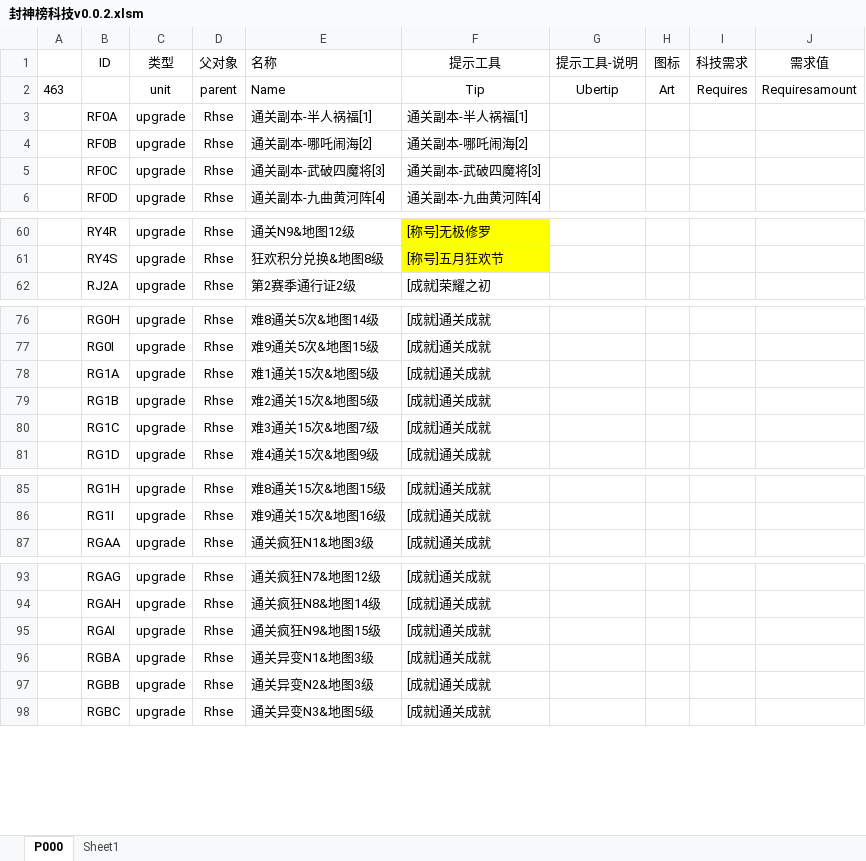
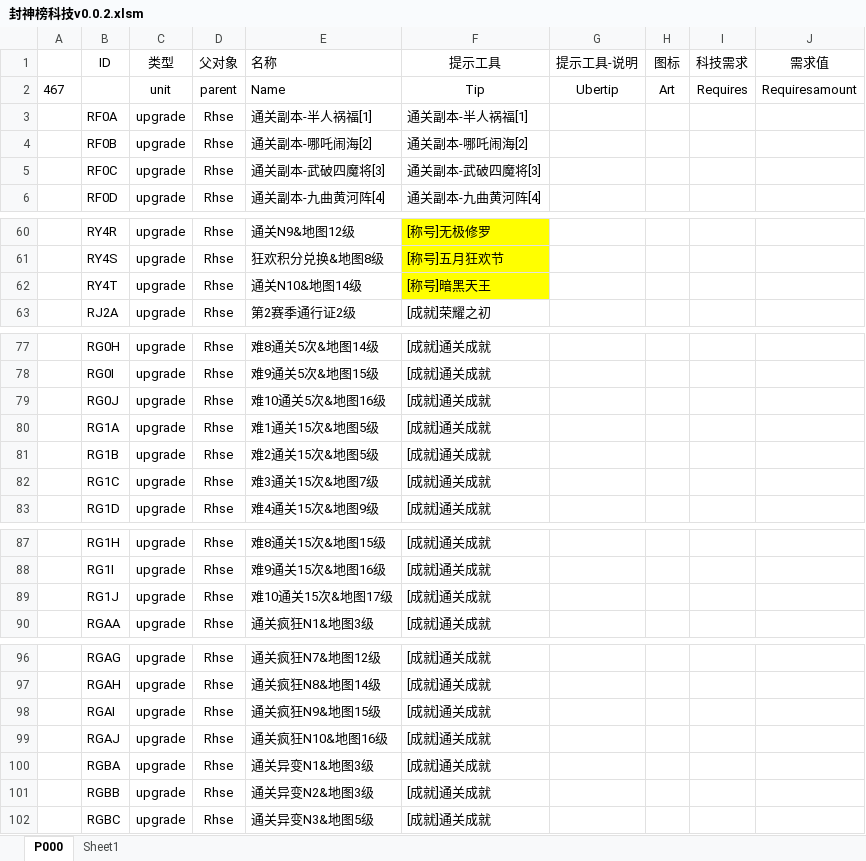
Before and after one commit to MageEgg/MageGame, an Excel workbook: 封神榜科技v0.0.2.xlsm, sheet P000, drawn as a sheet; only a part is shown, gaps mark what is left out; values as stored, in another font and other column widths than the file's, no borders; the diff names each change by its address in the sheet, - before the commit and + after, or states it on an @@ line.

```diff
--- a/封神榜科技v0.0.2.xlsm (sheet P000)
+++ b/封神榜科技v0.0.2.xlsm (sheet P000)
-A2: 463
+A2: 467
+row 62:  | RY4T | upgrade | Rhse | 通关N10&地图14级 | [称号]暗黑天王
+row 79:  | RG0J | upgrade | Rhse | 难10通关5次&地图16级 | [成就]通关成就
+row 89:  | RG1J | upgrade | Rhse | 难10通关15次&地图17级 | [成就]通关成就
+row 99:  | RGAJ | upgrade | Rhse | 通关疯狂N10&地图16级 | [成就]通关成就
```
Also changed, not shown: 11 other files.
